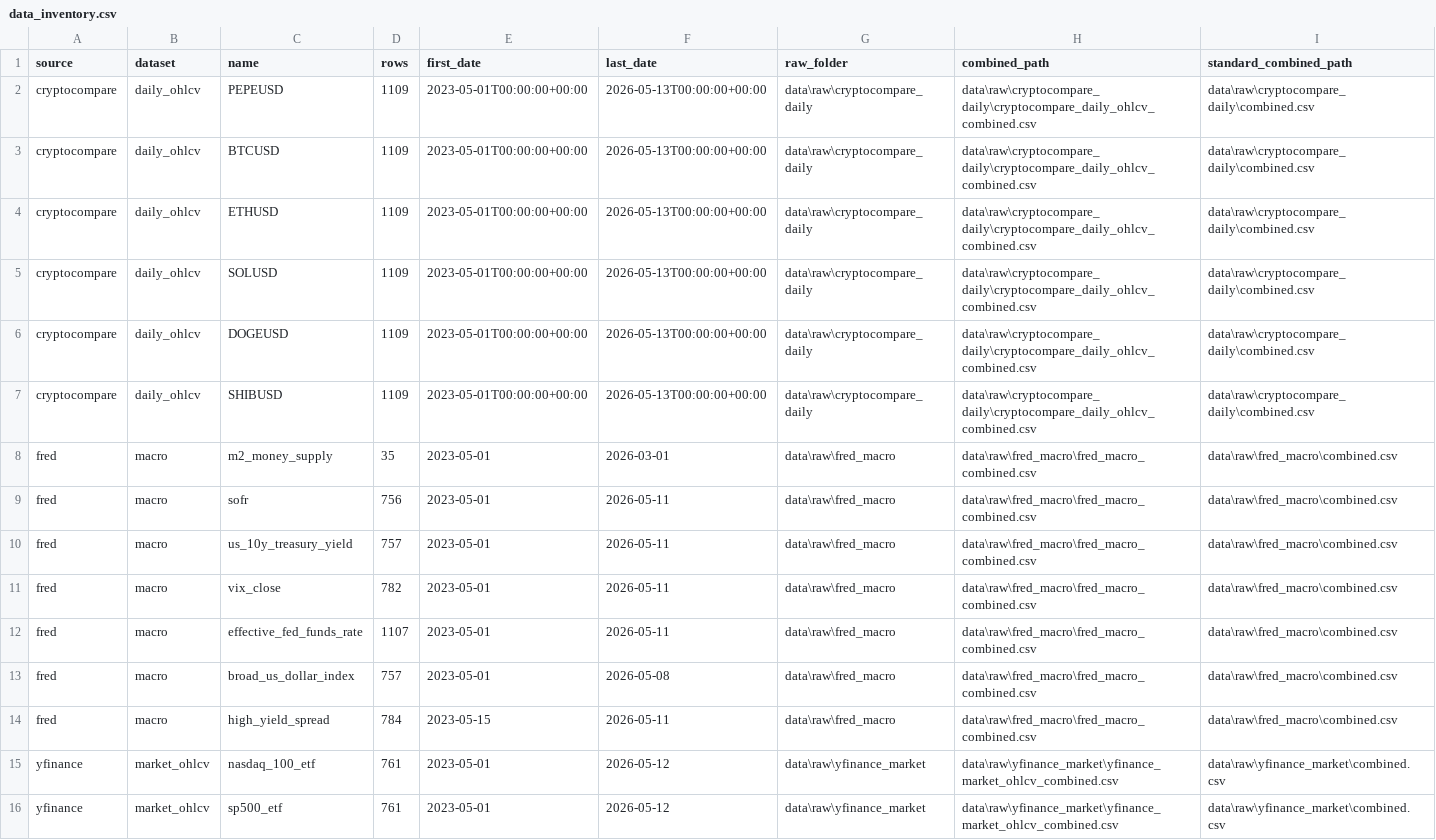
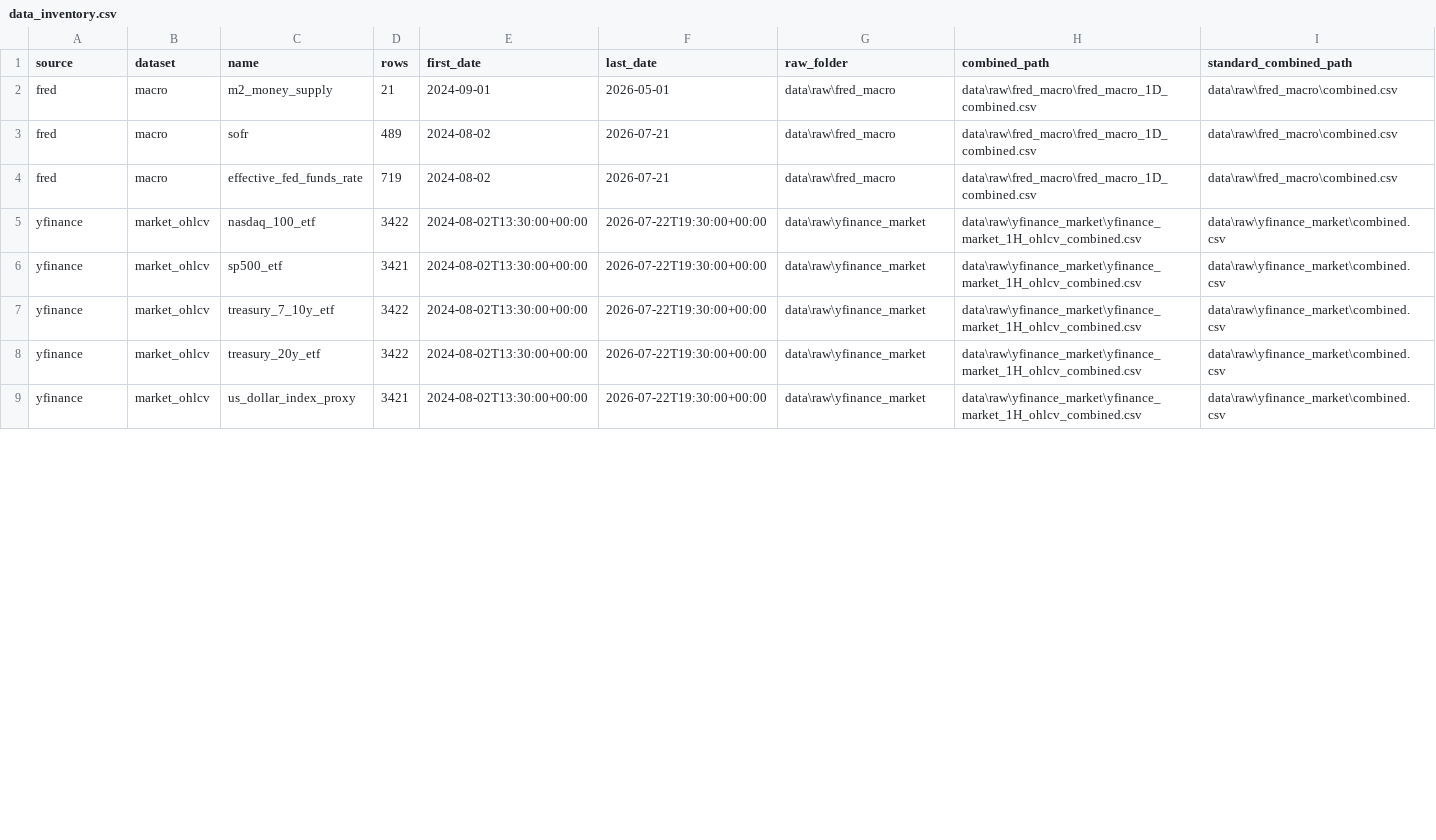
Before and after one commit to jcjcjc-stack/altcoin-factormodel, a CSV file: data/data_inventory.csv, drawn as a sheet; only a part is shown; the diff covers the shown part only.

Commit message:
Refactor hourly PEPE research pipeline and notebooks
- Add centralized refresh_data.py config and runner
- Add hourly interval utilities and update downloaders
- Remove CryptoCompare source and stale refresh wrapper
- Replace old scratch/export files with PEPE research notebooks
- Add README and gitignore for local data workflow

```diff
--- a/data/data_inventory.csv
+++ b/data/data_inventory.csv
@@ -1,16 +1,9 @@
 source,dataset,name,rows,first_date,last_date,raw_folder,combined_path,standard_combined_path
-cryptocompare,daily_ohlcv,PEPEUSD,1109,2023-05-01T00:00:00+00:00,2026-05-13T00:00:00+00:00,data\raw\cryptocompare_daily,data\raw\cryptocompare_daily\cryptocompare_daily_ohlcv_combined.csv,data\raw\cryptocompare_daily\combined.csv
-cryptocompare,daily_ohlcv,BTCUSD,1109,2023-05-01T00:00:00+00:00,2026-05-13T00:00:00+00:00,data\raw\cryptocompare_daily,data\raw\cryptocompare_daily\cryptocompare_daily_ohlcv_combined.csv,data\raw\cryptocompare_daily\combined.csv
-cryptocompare,daily_ohlcv,ETHUSD,1109,2023-05-01T00:00:00+00:00,2026-05-13T00:00:00+00:00,data\raw\cryptocompare_daily,data\raw\cryptocompare_daily\cryptocompare_daily_ohlcv_combined.csv,data\raw\cryptocompare_daily\combined.csv
-cryptocompare,daily_ohlcv,SOLUSD,1109,2023-05-01T00:00:00+00:00,2026-05-13T00:00:00+00:00,data\raw\cryptocompare_daily,data\raw\cryptocompare_daily\cryptocompare_daily_ohlcv_combined.csv,data\raw\cryptocompare_daily\combined.csv
-cryptocompare,daily_ohlcv,DOGEUSD,1109,2023-05-01T00:00:00+00:00,2026-05-13T00:00:00+00:00,data\raw\cryptocompare_daily,data\raw\cryptocompare_daily\cryptocompare_daily_ohlcv_combined.csv,data\raw\cryptocompare_daily\combined.csv
-cryptocompare,daily_ohlcv,SHIBUSD,1109,2023-05-01T00:00:00+00:00,2026-05-13T00:00:00+00:00,data\raw\cryptocompare_daily,data\raw\cryptocompare_daily\cryptocompare_daily_ohlcv_combined.csv,data\raw\cryptocompare_daily\combined.csv
-fred,macro,m2_money_supply,35,2023-05-01,2026-03-01,data\raw\fred_macro,data\raw\fred_macro\fred_macro_combined.csv,data\raw\fred_macro\combined.csv
-fred,macro,sofr,756,2023-05-01,2026-05-11,data\raw\fred_macro,data\raw\fred_macro\fred_macro_combined.csv,data\raw\fred_macro\combined.csv
-fred,macro,us_10y_treasury_yield,757,2023-05-01,2026-05-11,data\raw\fred_macro,data\raw\fred_macro\fred_macro_combined.csv,data\raw\fred_macro\combined.csv
-fred,macro,vix_close,782,2023-05-01,2026-05-11,data\raw\fred_macro,data\raw\fred_macro\fred_macro_combined.csv,data\raw\fred_macro\combined.csv
-fred,macro,effective_fed_funds_rate,1107,2023-05-01,2026-05-11,data\raw\fred_macro,data\raw\fred_macro\fred_macro_combined.csv,data\raw\fred_macro\combined.csv
-fred,macro,broad_us_dollar_index,757,2023-05-01,2026-05-08,data\raw\fred_macro,data\raw\fred_macro\fred_macro_combined.csv,data\raw\fred_macro\combined.csv
-fred,macro,high_yield_spread,784,2023-05-15,2026-05-11,data\raw\fred_macro,data\raw\fred_macro\fred_macro_combined.csv,data\raw\fred_macro\combined.csv
-yfinance,market_ohlcv,nasdaq_100_etf,761,2023-05-01,2026-05-12,data\raw\yfinance_market,data\raw\yfinance_market\yfinance_market_ohlcv_combined.csv,data\raw\yfinance_market\combined.csv
-yfinance,market_ohlcv,sp500_etf,761,2023-05-01,2026-05-12,data\raw\yfinance_market,data\raw\yfinance_market\yfinance_market_ohlcv_combined.csv,data\raw\yfinance_market\combined.csv
+fred,macro,m2_money_supply,21,2024-09-01,2026-05-01,data\raw\fred_macro,data\raw\fred_macro\fred_macro_1D_combined.csv,data\raw\fred_macro\combined.csv
+fred,macro,sofr,489,2024-08-02,2026-07-21,data\raw\fred_macro,data\raw\fred_macro\fred_macro_1D_combined.csv,data\raw\fred_macro\combined.csv
+fred,macro,effective_fed_funds_rate,719,2024-08-02,2026-07-21,data\raw\fred_macro,data\raw\fred_macro\fred_macro_1D_combined.csv,data\raw\fred_macro\combined.csv
+yfinance,market_ohlcv,nasdaq_100_etf,3422,2024-08-02T13:30:00+00:00,2026-07-22T19:30:00+00:00,data\raw\yfinance_market,data\raw\yfinance_market\yfinance_market_1H_ohlcv_combined.csv,data\raw\yfinance_market\combined.csv
+yfinance,market_ohlcv,sp500_etf,3421,2024-08-02T13:30:00+00:00,2026-07-22T19:30:00+00:00,data\raw\yfinance_market,data\raw\yfinance_market\yfinance_market_1H_ohlcv_combined.csv,data\raw\yfinance_market\combined.csv
+yfinance,market_ohlcv,treasury_7_10y_etf,3422,2024-08-02T13:30:00+00:00,2026-07-22T19:30:00+00:00,data\raw\yfinance_market,data\raw\yfinance_market\yfinance_market_1H_ohlcv_combined.csv,data\raw\yfinance_market\combined.csv
+yfinance,market_ohlcv,treasury_20y_etf,3422,2024-08-02T13:30:00+00:00,2026-07-22T19:30:00+00:00,data\raw\yfinance_market,data\raw\yfinance_market\yfinance_market_1H_ohlcv_combined.csv,data\raw\yfinance_market\combined.csv
+yfinance,market_ohlcv,us_dollar_index_proxy,3421,2024-08-02T13:30:00+00:00,2026-07-22T19:30:00+00:00,data\raw\yfinance_market,data\raw\yfinance_market\yfinance_market_1H_ohlcv_combined.csv,data\raw\yfinance_market\combined.csv
```
Also changed, not shown: 18 edited cells elsewhere in this file, 23 other files.
